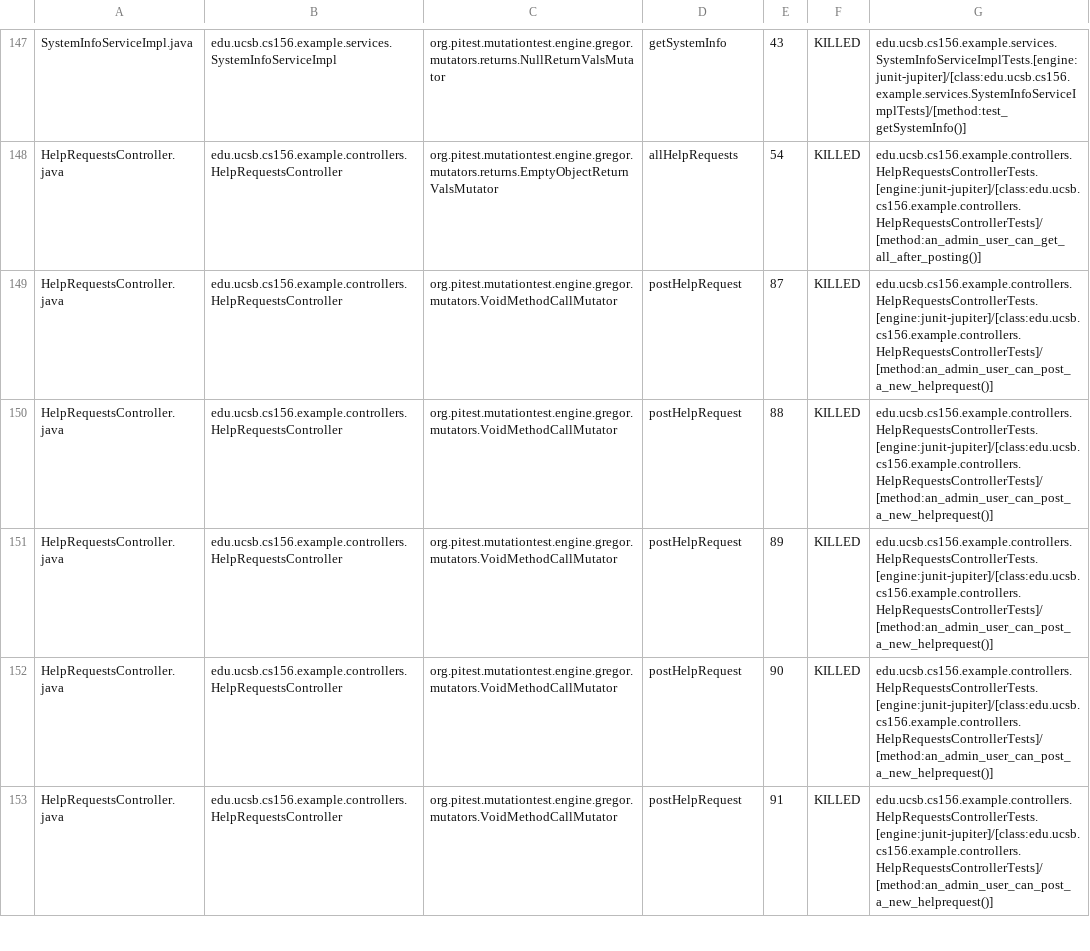
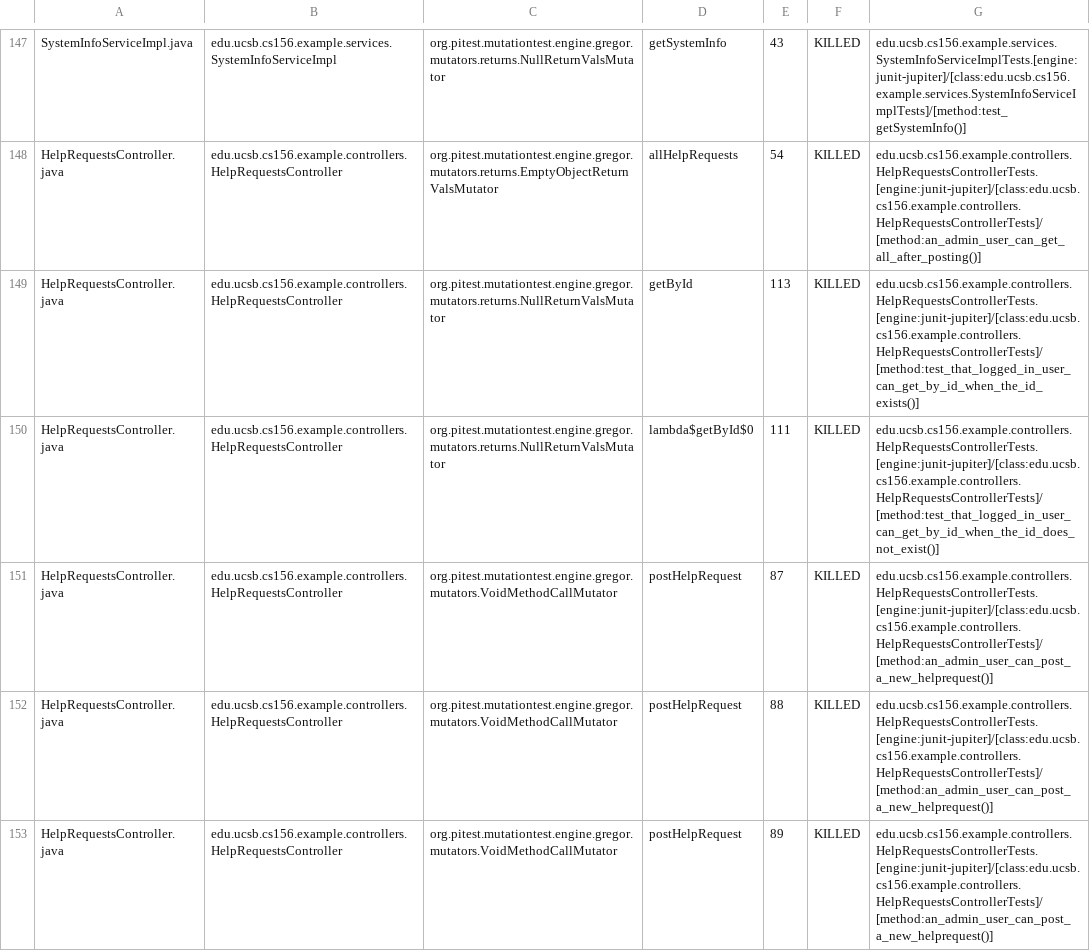
Before and after one commit to ucsb-cs156-f24/team01-f24-10, a CSV file: pitest/mutations.csv, drawn as a sheet; only a part is shown, gaps mark what is left out; the shorter side is filled out with more unchanged rows.

Commit message:
Deploying to gh-pages from @ ucsb-cs156-f24/team01-f24-10@b78c19a0fcfc7b6d822394467f07e840b0743731 🚀

```diff
--- a/pitest/mutations.csv
+++ b/pitest/mutations.csv
@@ -148,2 +148,4 @@ SystemInfoServiceImpl.java,edu.ucsb.cs156.example.services.SystemInfoServiceImpl
 HelpRequestsController.java,edu.ucsb.cs156.example.controllers.HelpRequestsController,org.pitest.mutationtest.engine.gregor.mutators.returns.EmptyObjectReturnValsMutator,allHelpRequests,54,KILLED,edu.ucsb.cs156.example.controllers.HelpRequestsControllerTests.[engine:junit-jupiter]/[class:edu.ucsb.cs156.example.controllers.HelpRequestsControllerTests]/[method:an_admin_user_can_get_all_after_posting()]
+HelpRequestsController.java,edu.ucsb.cs156.example.controllers.HelpRequestsController,org.pitest.mutationtest.engine.gregor.mutators.returns.NullReturnValsMutator,getById,113,KILLED,edu.ucsb.cs156.example.controllers.HelpRequestsControllerTests.[engine:junit-jupiter]/[class:edu.ucsb.cs156.example.controllers.HelpRequestsControllerTests]/[method:test_that_logged_in_user_can_get_by_id_when_the_id_exists()]
+HelpRequestsController.java,edu.ucsb.cs156.example.controllers.HelpRequestsController,org.pitest.mutationtest.engine.gregor.mutators.returns.NullReturnValsMutator,lambda$getById$0,111,KILLED,edu.ucsb.cs156.example.controllers.HelpRequestsControllerTests.[engine:junit-jupiter]/[class:edu.ucsb.cs156.example.controllers.HelpRequestsControllerTests]/[method:test_that_logged_in_user_can_get_by_id_when_the_id_does_not_exist()]
 HelpRequestsController.java,edu.ucsb.cs156.example.controllers.HelpRequestsController,org.pitest.mutationtest.engine.gregor.mutators.VoidMethodCallMutator,postHelpRequest,87,KILLED,edu.ucsb.cs156.example.controllers.HelpRequestsControllerTests.[engine:junit-jupiter]/[class:edu.ucsb.cs156.example.controllers.HelpRequestsControllerTests]/[method:an_admin_user_can_post_a_new_helprequest()]
```
Also changed, not shown: 19 other files.
